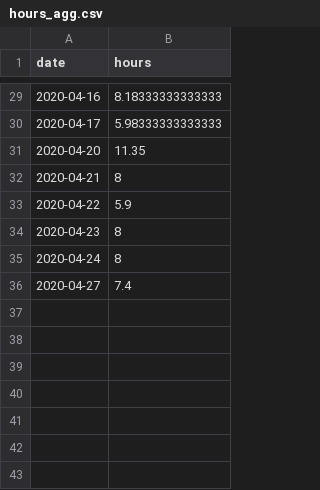
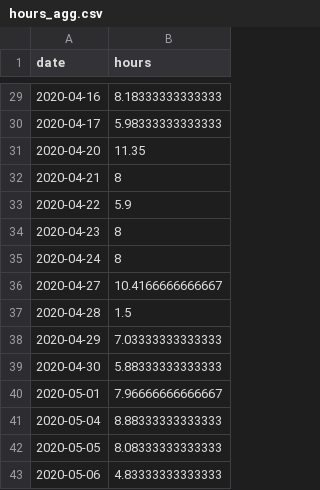
Before and after one commit to mlbowser/journal2020, a CSV file: data/hours_agg.csv, drawn as a sheet; only a part is shown, gaps mark what is left out.

```diff
--- a/data/hours_agg.csv
+++ b/data/hours_agg.csv
@@ -35,2 +35,9 @@
 2020-04-24,8
-2020-04-27,7.4
+2020-04-27,10.4166666666667
+2020-04-28,1.5
+2020-04-29,7.03333333333333
+2020-04-30,5.88333333333333
+2020-05-01,7.96666666666667
+2020-05-04,8.88333333333333
+2020-05-05,8.08333333333333
+2020-05-06,4.83333333333333
```
Also changed, not shown: data/hours.csv, 6 other files.
